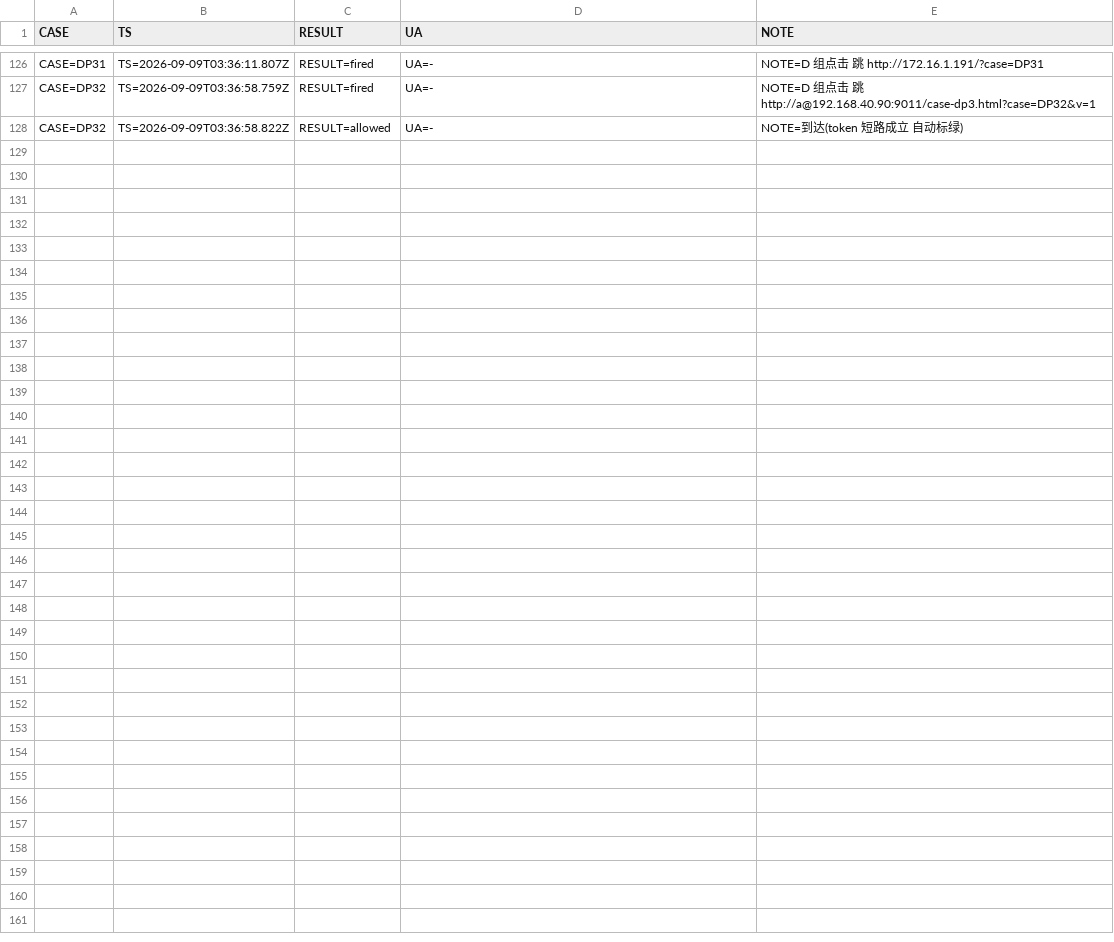
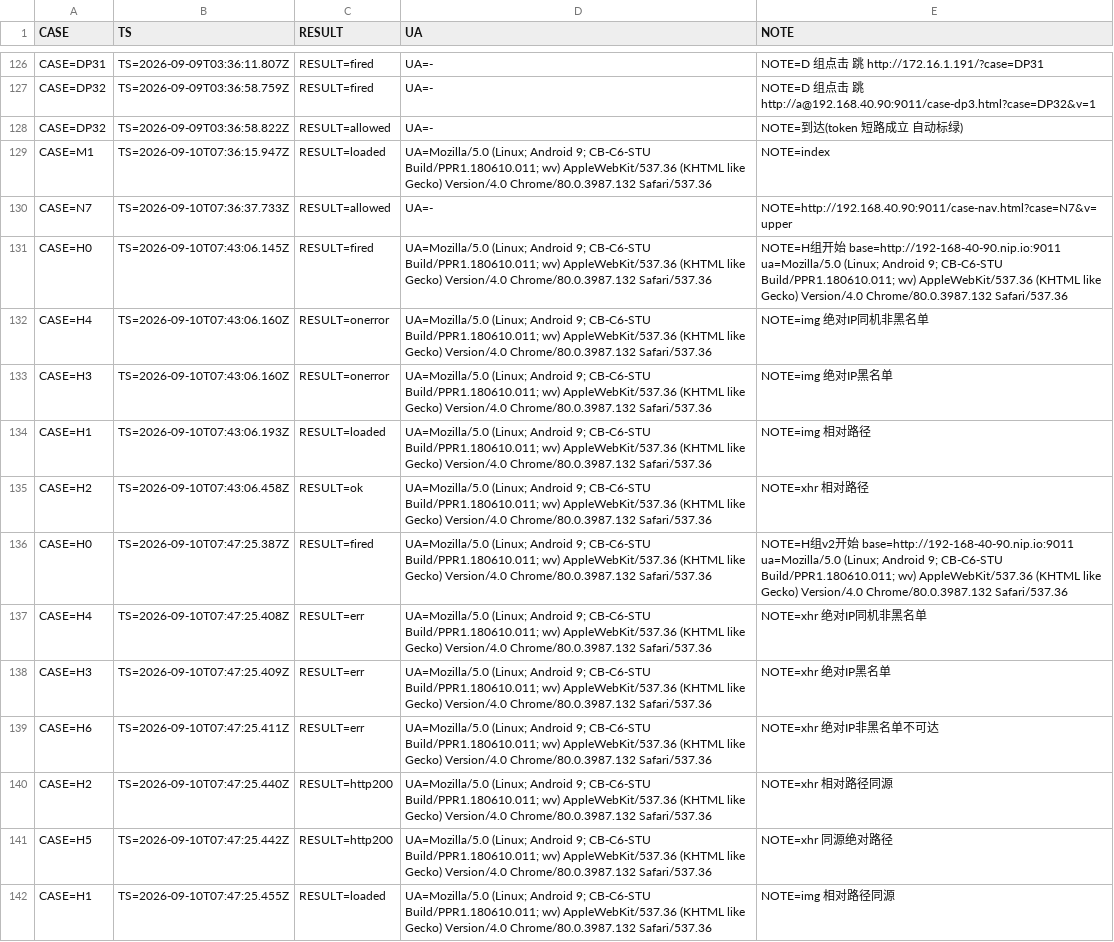
Before and after one commit to ClassIntra/mdm-browser-drill, a CSV file: records/observe.csv, drawn as a sheet; only a part is shown, gaps mark what is left out; the diff names each change by its address in the sheet, - before the commit and + after, or states it on an @@ line.

```diff
--- a/records/observe.csv
+++ b/records/observe.csv
+row 129: CASE=M1 | TS=2026-09-10T07:36:15.947Z | RESULT=loaded | UA=Mozilla/5.0 (Linux; Android 9; CB-C6-STU Build/PPR1.180610.011; wv) AppleWebKit/537.36 (KHTML like Gecko) Version/4.0 Chrome/80.0.3987.132 Safari/537.36 | NOTE=index
+row 130: CASE=N7 | TS=2026-09-10T07:36:37.733Z | RESULT=allowed | UA=- | NOTE=http://192.168.40.90:9011/case-nav.html?case=N7&v=upper
+row 131: CASE=H0 | TS=2026-09-10T07:43:06.145Z | RESULT=fired | UA=Mozilla/5.0 (Linux; Android 9; CB-C6-STU Build/PPR1.180610.011; wv) AppleWebKit/537.36 (KHTML like Gecko) Version/4.0 Chrome/80.0.3987.132 Safari/537.36 | NOTE=H组开始 base=http://192-168-40-90.nip.io:9011 ua=Mozilla/5.0 (Linux; Android 9; CB-C6-STU Build/PPR1.180610.011; wv) AppleWebKit/537.36 (KHTML like Gecko) Version/4.0 Chrome/80.0.3987.132 Safari/537.36
+row 132: CASE=H4 | TS=2026-09-10T07:43:06.160Z | RESULT=onerror | UA=Mozilla/5.0 (Linux; Android 9; CB-C6-STU Build/PPR1.180610.011; wv) AppleWebKit/537.36 (KHTML like Gecko) Version/4.0 Chrome/80.0.3987.132 Safari/537.36 | NOTE=img 绝对IP同机非黑名单
+row 133: CASE=H3 | TS=2026-09-10T07:43:06.160Z | RESULT=onerror | UA=Mozilla/5.0 (Linux; Android 9; CB-C6-STU Build/PPR1.180610.011; wv) AppleWebKit/537.36 (KHTML like Gecko) Version/4.0 Chrome/80.0.3987.132 Safari/537.36 | NOTE=img 绝对IP黑名单
+row 134: CASE=H1 | TS=2026-09-10T07:43:06.193Z | RESULT=loaded | UA=Mozilla/5.0 (Linux; Android 9; CB-C6-STU Build/PPR1.180610.011; wv) AppleWebKit/537.36 (KHTML like Gecko) Version/4.0 Chrome/80.0.3987.132 Safari/537.36 | NOTE=img 相对路径
+row 135: CASE=H2 | TS=2026-09-10T07:43:06.458Z | RESULT=ok | UA=Mozilla/5.0 (Linux; Android 9; CB-C6-STU Build/PPR1.180610.011; wv) AppleWebKit/537.36 (KHTML like Gecko) Version/4.0 Chrome/80.0.3987.132 Safari/537.36 | NOTE=xhr 相对路径
+row 136: CASE=H0 | TS=2026-09-10T07:47:25.387Z | RESULT=fired | UA=Mozilla/5.0 (Linux; Android 9; CB-C6-STU Build/PPR1.180610.011; wv) AppleWebKit/537.36 (KHTML like Gecko) Version/4.0 Chrome/80.0.3987.132 Safari/537.36 | NOTE=H组v2开始 base=http://192-168-40-90.nip.io:9011 ua=Mozilla/5.0 (Linux; Android 9; CB-C6-STU Build/PPR1.180610.011; wv) AppleWebKit/537.36 (KHTML like Gecko) Version/4.0 Chrome/80.0.3987.132 Safari/537.36
+row 137: CASE=H4 | TS=2026-09-10T07:47:25.408Z | RESULT=err | UA=Mozilla/5.0 (Linux; Android 9; CB-C6-STU Build/PPR1.180610.011; wv) AppleWebKit/537.36 (KHTML like Gecko) Version/4.0 Chrome/80.0.3987.132 Safari/537.36 | NOTE=xhr 绝对IP同机非黑名单
+row 138: CASE=H3 | TS=2026-09-10T07:47:25.409Z | RESULT=err | UA=Mozilla/5.0 (Linux; Android 9; CB-C6-STU Build/PPR1.180610.011; wv) AppleWebKit/537.36 (KHTML like Gecko) Version/4.0 Chrome/80.0.3987.132 Safari/537.36 | NOTE=xhr 绝对IP黑名单
+row 139: CASE=H6 | TS=2026-09-10T07:47:25.411Z | RESULT=err | UA=Mozilla/5.0 (Linux; Android 9; CB-C6-STU Build/PPR1.180610.011; wv) AppleWebKit/537.36 (KHTML like Gecko) Version/4.0 Chrome/80.0.3987.132 Safari/537.36 | NOTE=xhr 绝对IP非黑名单不可达
+row 140: CASE=H2 | TS=2026-09-10T07:47:25.440Z | RESULT=http200 | UA=Mozilla/5.0 (Linux; Android 9; CB-C6-STU Build/PPR1.180610.011; wv) AppleWebKit/537.36 (KHTML like Gecko) Version/4.0 Chrome/80.0.3987.132 Safari/537.36 | NOTE=xhr 相对路径同源
+row 141: CASE=H5 | TS=2026-09-10T07:47:25.442Z | RESULT=http200 | UA=Mozilla/5.0 (Linux; Android 9; CB-C6-STU Build/PPR1.180610.011; wv) AppleWebKit/537.36 (KHTML like Gecko) Version/4.0 Chrome/80.0.3987.132 Safari/537.36 | NOTE=xhr 同源绝对路径
+row 142: CASE=H1 | TS=2026-09-10T07:47:25.455Z | RESULT=loaded | UA=Mozilla/5.0 (Linux; Android 9; CB-C6-STU Build/PPR1.180610.011; wv) AppleWebKit/537.36 (KHTML like Gecko) Version/4.0 Chrome/80.0.3987.132 Safari/537.36 | NOTE=img 相对路径同源
```
Also changed, not shown: 7 other files.
